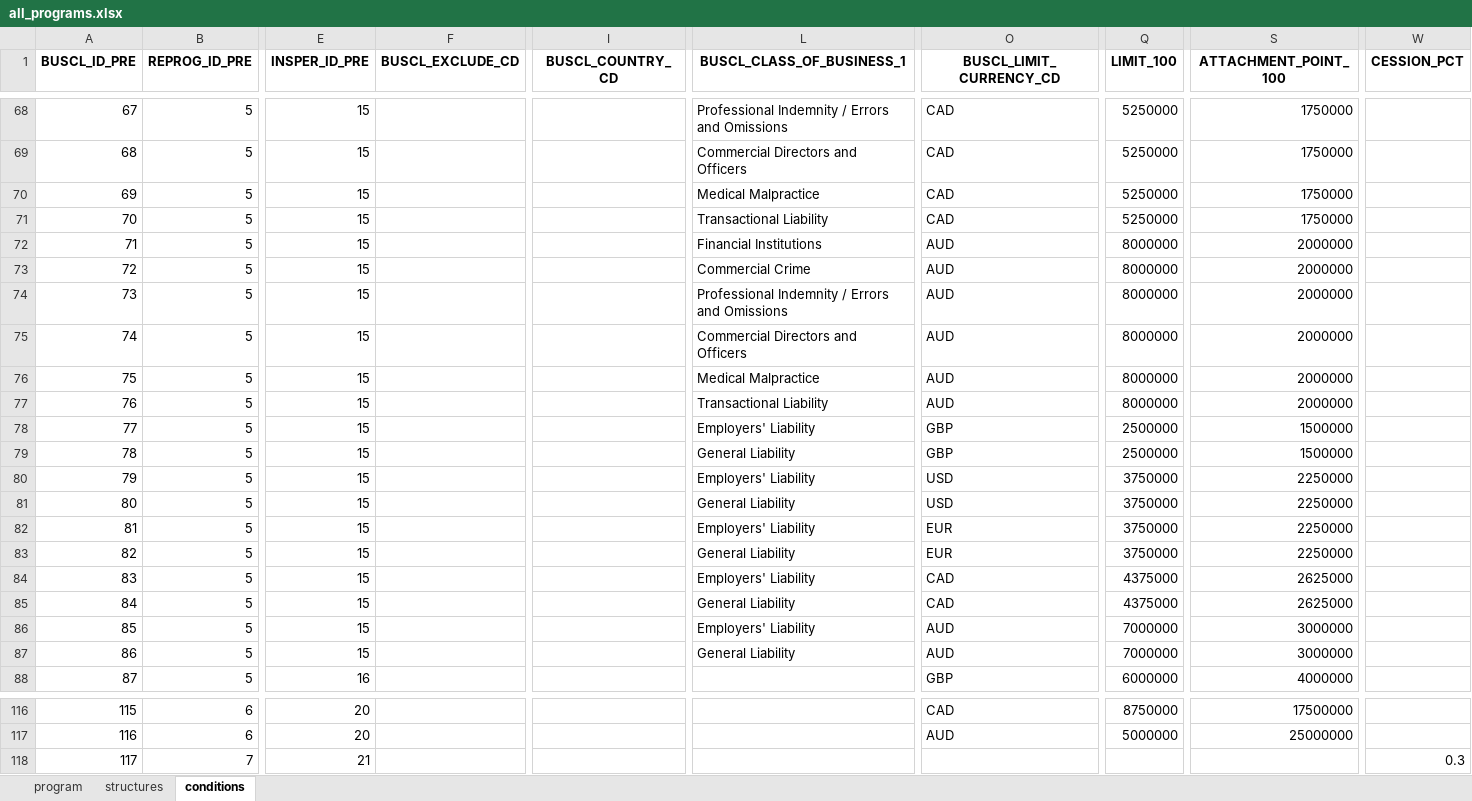
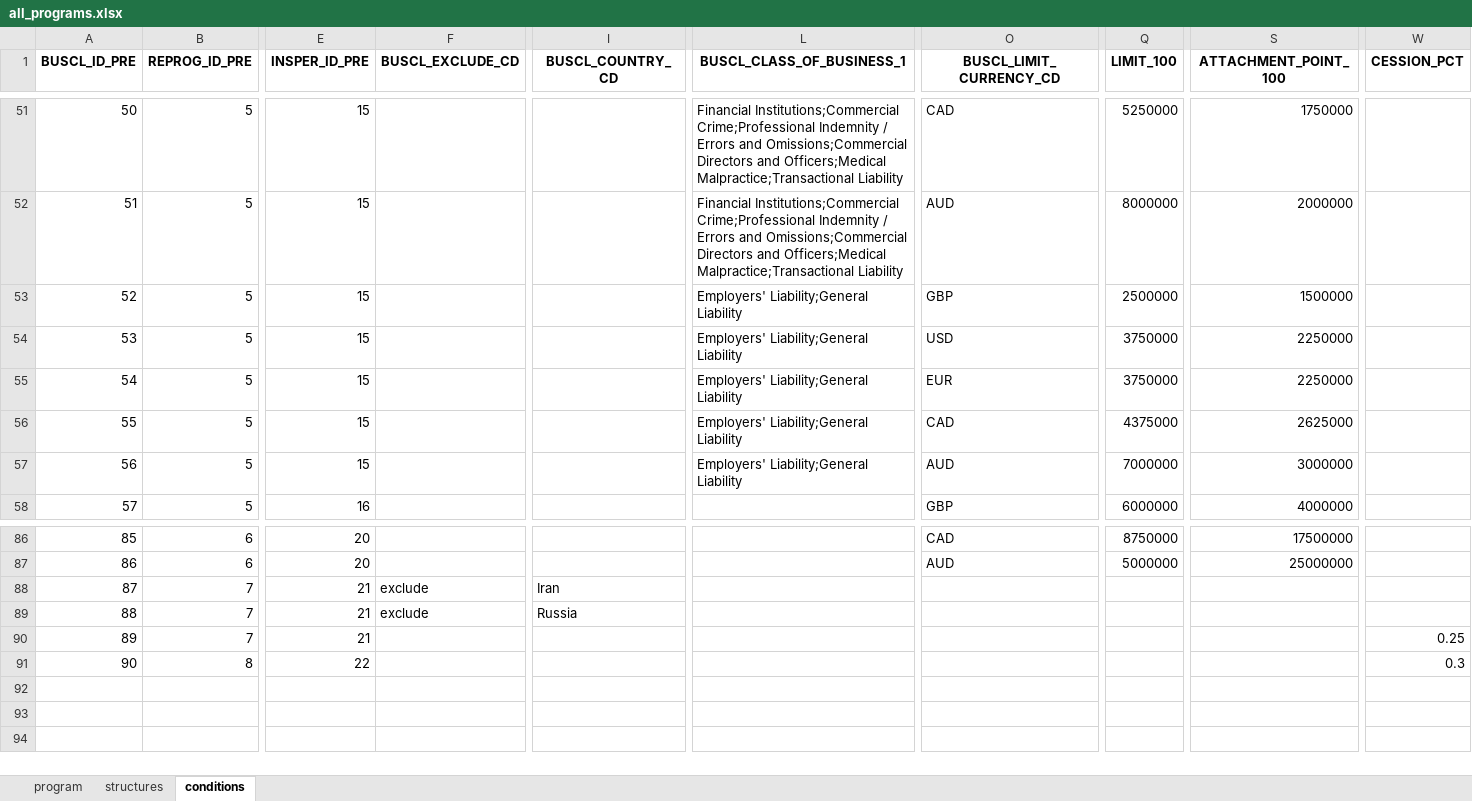
Before and after one commit to abaelde/structure-application, an Excel workbook: examples/programs/all_programs.xlsx, sheet conditions, drawn as a sheet; only a part is shown, gaps mark what is left out; values as stored, in another font and other column widths than the file's, no borders; removed rows and columns are numbered as before the commit, all else as after; rows hold the shown columns only; the diff covers the shown part only; the diff names each change by its address in the sheet, - before the commit and + after, or states it on an @@ line.

```diff
--- a/examples/programs/all_programs.xlsx (sheet conditions)
+++ b/examples/programs/all_programs.xlsx (sheet conditions)
@@ column A (BUSCL_ID_PRE) renumbered between rows 48 and 90 @@
-L51 (BUSCL_CLASS_OF_BUSINESS_1): Professional Indemnity / Errors and Omissions
+L51 (BUSCL_CLASS_OF_BUSINESS_1): Financial Institutions;Commercial Crime;Professional Indemnity / Errors and Omissions;Commercial Directors and Officers;Medical Malpractice;Transactional Liability
-row 69: 68 | 5 | 15 |  |  | Commercial Directors and Officers | CAD | 5250000 | 1750000
-row 70: 69 | 5 | 15 |  |  | Medical Malpractice | CAD | 5250000 | 1750000
-row 71: 70 | 5 | 15 |  |  | Transactional Liability | CAD | 5250000 | 1750000
-row 72: 71 | 5 | 15 |  |  | Financial Institutions | AUD | 8000000 | 2000000
-row 73: 72 | 5 | 15 |  |  | Commercial Crime | AUD | 8000000 | 2000000
-L52 (BUSCL_CLASS_OF_BUSINESS_1): Professional Indemnity / Errors and Omissions
+L52 (BUSCL_CLASS_OF_BUSINESS_1): Financial Institutions;Commercial Crime;Professional Indemnity / Errors and Omissions;Commercial Directors and Officers;Medical Malpractice;Transactional Liability
-row 75: 74 | 5 | 15 |  |  | Commercial Directors and Officers | AUD | 8000000 | 2000000
-row 76: 75 | 5 | 15 |  |  | Medical Malpractice | AUD | 8000000 | 2000000
-row 77: 76 | 5 | 15 |  |  | Transactional Liability | AUD | 8000000 | 2000000
-L53 (BUSCL_CLASS_OF_BUSINESS_1): Employers' Liability
+L53 (BUSCL_CLASS_OF_BUSINESS_1): Employers' Liability;General Liability
-row 79: 78 | 5 | 15 |  |  | General Liability | GBP | 2500000 | 1500000
-L54 (BUSCL_CLASS_OF_BUSINESS_1): Employers' Liability
+L54 (BUSCL_CLASS_OF_BUSINESS_1): Employers' Liability;General Liability
-row 81: 80 | 5 | 15 |  |  | General Liability | USD | 3750000 | 2250000
-L55 (BUSCL_CLASS_OF_BUSINESS_1): Employers' Liability
+L55 (BUSCL_CLASS_OF_BUSINESS_1): Employers' Liability;General Liability
-row 83: 82 | 5 | 15 |  |  | General Liability | EUR | 3750000 | 2250000
-L56 (BUSCL_CLASS_OF_BUSINESS_1): Employers' Liability
+L56 (BUSCL_CLASS_OF_BUSINESS_1): Employers' Liability;General Liability
-row 85: 84 | 5 | 15 |  |  | General Liability | CAD | 4375000 | 2625000
-L57 (BUSCL_CLASS_OF_BUSINESS_1): Employers' Liability
+L57 (BUSCL_CLASS_OF_BUSINESS_1): Employers' Liability;General Liability
-row 87: 86 | 5 | 15 |  |  | General Liability | AUD | 7000000 | 3000000
+row 88: 87 | 7 | 21 | exclude | Iran
+row 89: 88 | 7 | 21 | exclude | Russia
-W90 (CESSION_PCT): 0.3
+W90 (CESSION_PCT): 0.25
+row 91: 90 | 8 | 22 |  |  |  |  |  |  | 0.3
```
Also changed, not shown: 17 removed rows and 3 edited cells elsewhere in this sheet, sheet structures, sheet program, examples/programs/aviation_axa_xl_2024.xlsx, examples/programs/aviation_hull_liability_split.xlsx, 16 other files.
